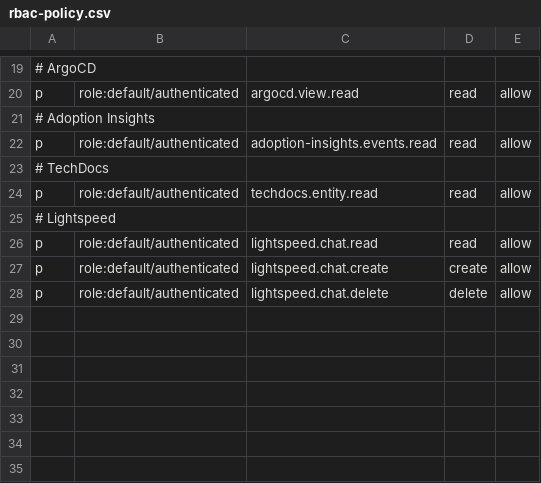
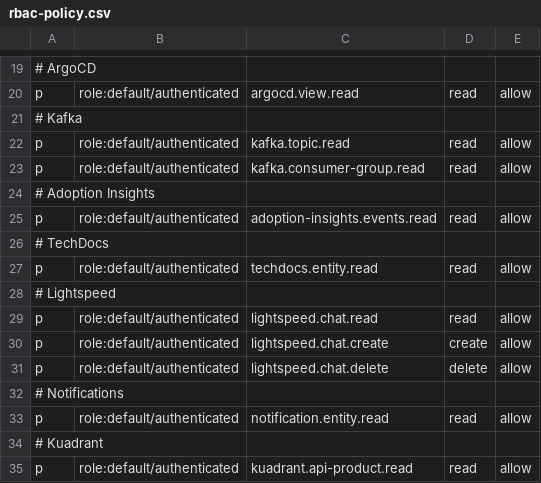
Before and after one commit to maximilianoPizarro/platform-hub-spoke-config, a CSV file: components/developer-hub/files/lightspeed/rbac-policy.csv, drawn as a sheet; only a part is shown, gaps mark what is left out; the diff names each change by its address in the sheet, - before the commit and + after, or states it on an @@ line.

```diff
--- a/components/developer-hub/files/lightspeed/rbac-policy.csv
+++ b/components/developer-hub/files/lightspeed/rbac-policy.csv
+row 21: # Kafka
+row 22: p | role:default/authenticated | kafka.topic.read | read | allow
+row 23: p | role:default/authenticated | kafka.consumer-group.read | read | allow
+row 32: # Notifications
+row 33: p | role:default/authenticated | notification.entity.read | read | allow
+row 34: # Kuadrant
+row 35: p | role:default/authenticated | kuadrant.api-product.read | read | allow
```
Also changed, not shown: 5 other files.
